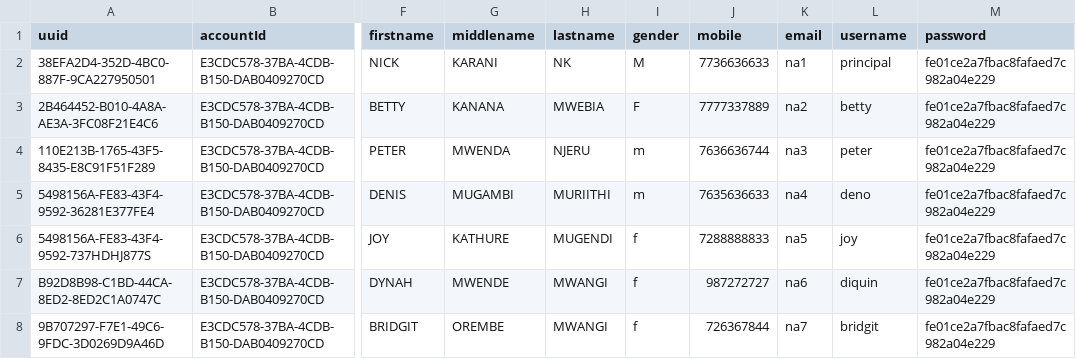
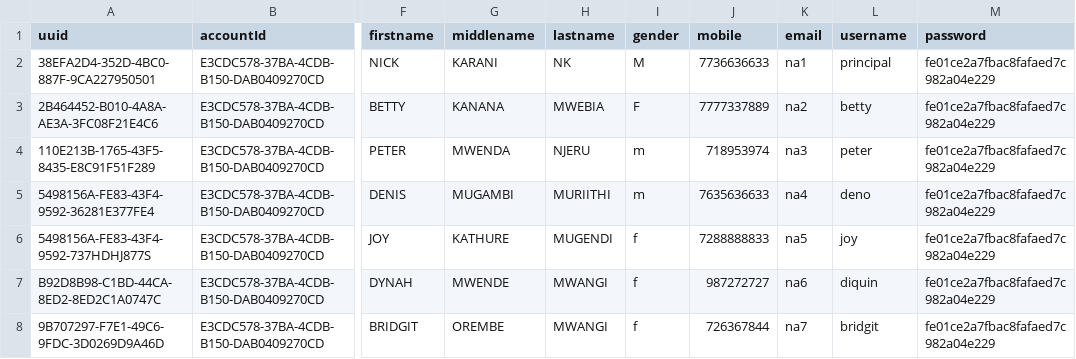
Before and after one commit to msomi22/schoolapp, a CSV file: old/src/main/scripts/sql/data/Staff.csv, drawn as a sheet; only a part is shown, gaps mark what is left out; the diff names each change by its address in the sheet, - before the commit and + after, or states it on an @@ line.

```diff
--- a/old/src/main/scripts/sql/data/Staff.csv
+++ b/old/src/main/scripts/sql/data/Staff.csv
-J4 (mobile): 7636636744
+J4 (mobile): 718953974
```
Also changed, not shown: old/src/main/scripts/sql/data/ApiCredential.csv, 10 other files.
